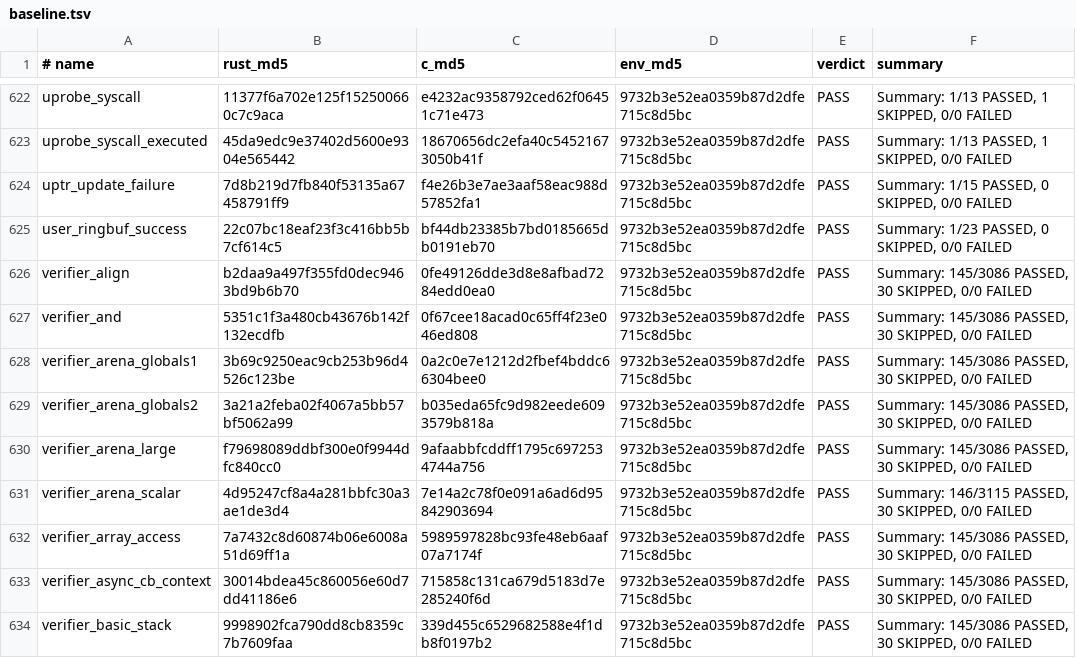
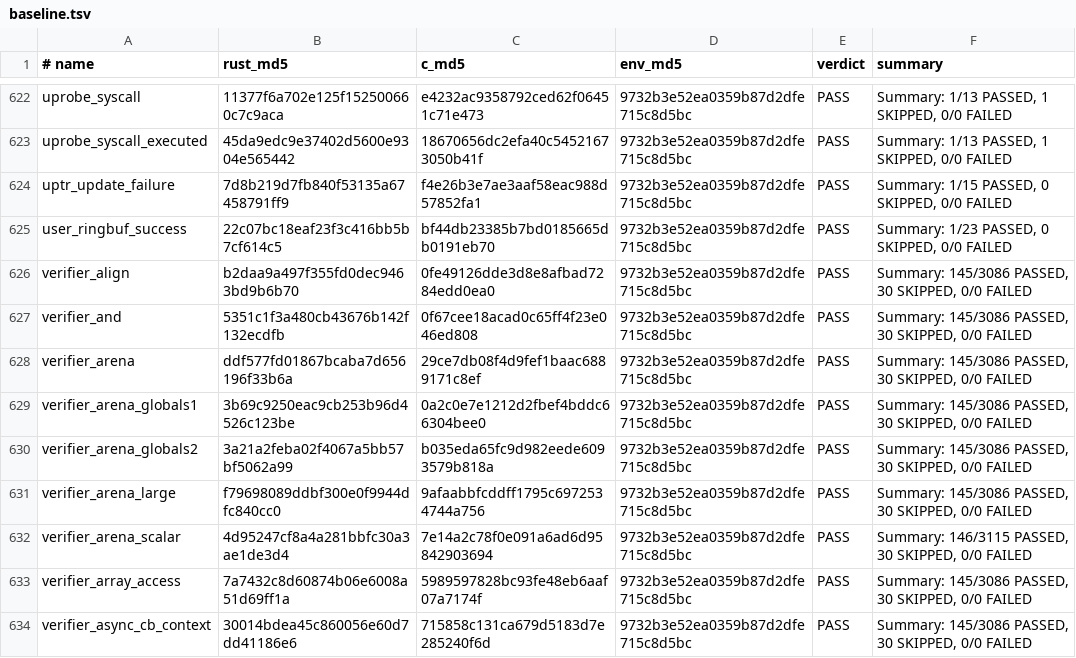
Before and after one commit to prozak/rust-selftests, a TSV file: qemu/gate/baseline.tsv, drawn as a sheet; only a part is shown, gaps mark what is left out; the shorter side is filled out with more unchanged rows.

```diff
--- a/qemu/gate/baseline.tsv
+++ b/qemu/gate/baseline.tsv
@@ -627,2 +627,3 @@ verifier_align	b2daa9a497f355fd0dec9463bd9b6b70	0fe49126dde3d8e8afbad7284edd0ea0
 verifier_and	5351c1f3a480cb43676b142f132ecdfb	0f67cee18acad0c65ff4f23e046ed808	9732b3e52ea0359b87d2dfe715c8d5bc	PASS	Summary: 145/3086 PASSED, 30 SKIPPED, 0/0 FAILED
+verifier_arena	ddf577fd01867bcaba7d656196f33b6a	29ce7db08f4d9fef1baac6889171c8ef	9732b3e52ea0359b87d2dfe715c8d5bc	PASS	Summary: 145/3086 PASSED, 30 SKIPPED, 0/0 FAILED
 verifier_arena_globals1	3b69c9250eac9cb253b96d4526c123be	0a2c0e7e1212d2fbef4bddc66304bee0	9732b3e52ea0359b87d2dfe715c8d5bc	PASS	Summary: 145/3086 PASSED, 30 SKIPPED, 0/0 FAILED
```
Also changed, not shown: equiv/results/baseline.tsv, 7 other files.
